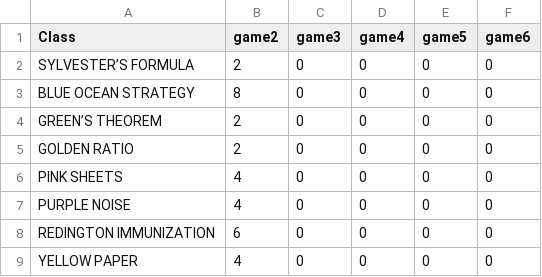
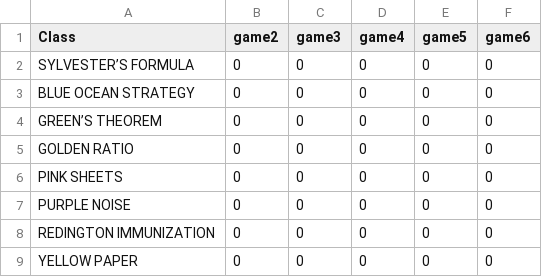
Before and after one commit to limfw/sunway, a CSV file: manual_scores.csv, drawn as a sheet.

Commit message:
Update manual_scores.csv

```diff
--- a/manual_scores.csv
+++ b/manual_scores.csv
@@ -1,9 +1,9 @@
 Class,game2,game3,game4,game5,game6
-SYLVESTER’S FORMULA,2,0,0,0,0
-BLUE OCEAN STRATEGY,8,0,0,0,0
-GREEN’S THEOREM,2,0,0,0,0
-GOLDEN RATIO,2,0,0,0,0
-PINK SHEETS,4,0,0,0,0
-PURPLE NOISE,4,0,0,0,0
-REDINGTON IMMUNIZATION,6,0,0,0,0
-YELLOW PAPER,4,0,0,0,0
+SYLVESTER’S FORMULA,0,0,0,0,0
+BLUE OCEAN STRATEGY,0,0,0,0,0
+GREEN’S THEOREM,0,0,0,0,0
+GOLDEN RATIO,0,0,0,0,0
+PINK SHEETS,0,0,0,0,0
+PURPLE NOISE,0,0,0,0,0
+REDINGTON IMMUNIZATION,0,0,0,0,0
+YELLOW PAPER,0,0,0,0,0
```
